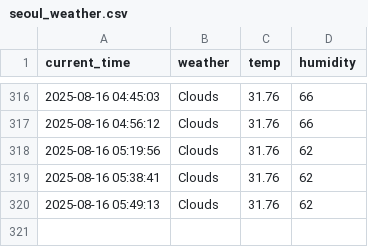
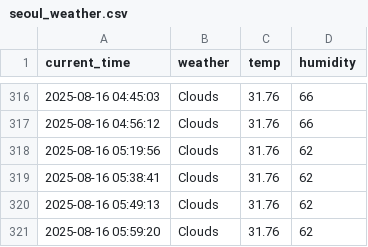
Before and after one commit to shlee135/weather, a CSV file: seoul_weather.csv, drawn as a sheet; only a part is shown, gaps mark what is left out.

```diff
--- a/seoul_weather.csv
+++ b/seoul_weather.csv
@@ -320 +320,2 @@ current_time,weather,temp,humidity
 2025-08-16 05:49:13,Clouds,31.76,62
+2025-08-16 05:59:20,Clouds,31.76,62
```
